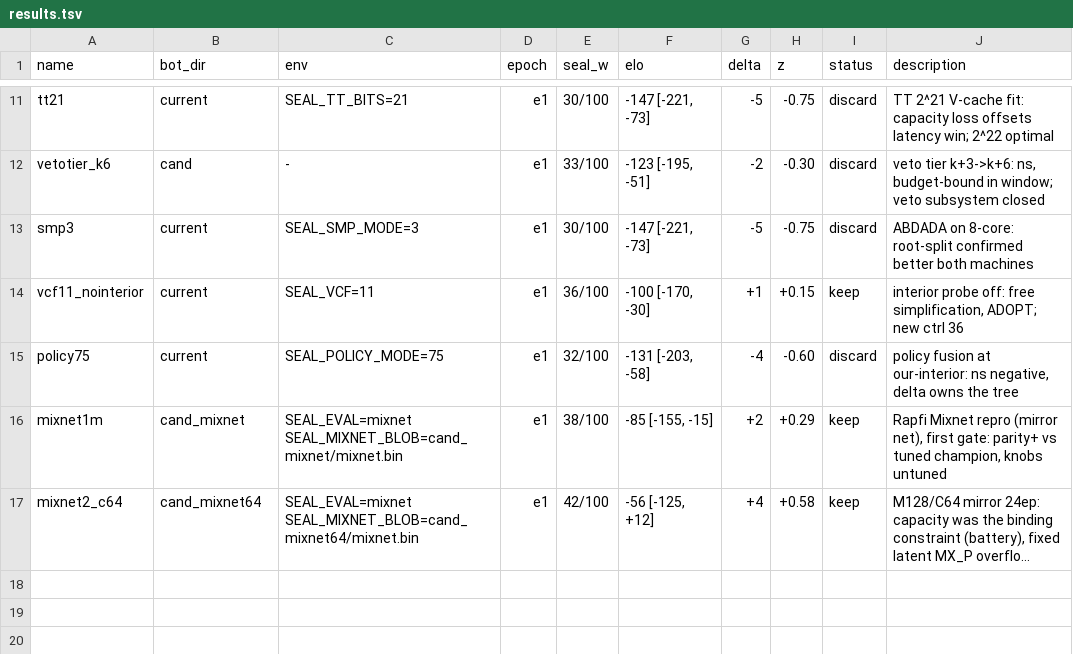
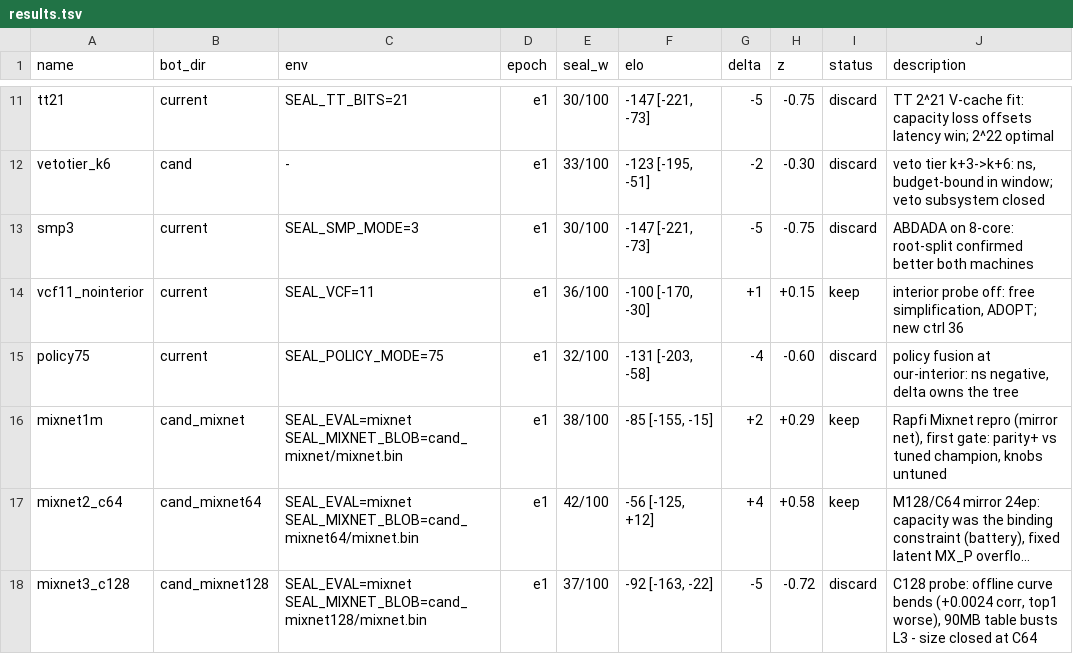
Before and after one commit to Ramora0/SealBot, a TSV file: autoresearch/results.tsv, drawn as a sheet; only a part is shown, gaps mark what is left out; long unchanged cells end in …; the diff names each change by its address in the sheet, - before the commit and + after, or states it on an @@ line.

```diff
--- a/autoresearch/results.tsv
+++ b/autoresearch/results.tsv
+row 18: mixnet3_c128 | cand_mixnet128 | SEAL_EVAL=mixnet SEAL_MIXNET_BLOB=cand_mixnet128/mixnet.bin | e1 | 37/100 | -92 [-163, -22] | -5 | -0.72 | discard | C128 probe: offline curve bends (+0.0024 corr, top1 worse), 90MB table busts L3 - size closed at C64
```
Also changed, not shown: 1 other file.
